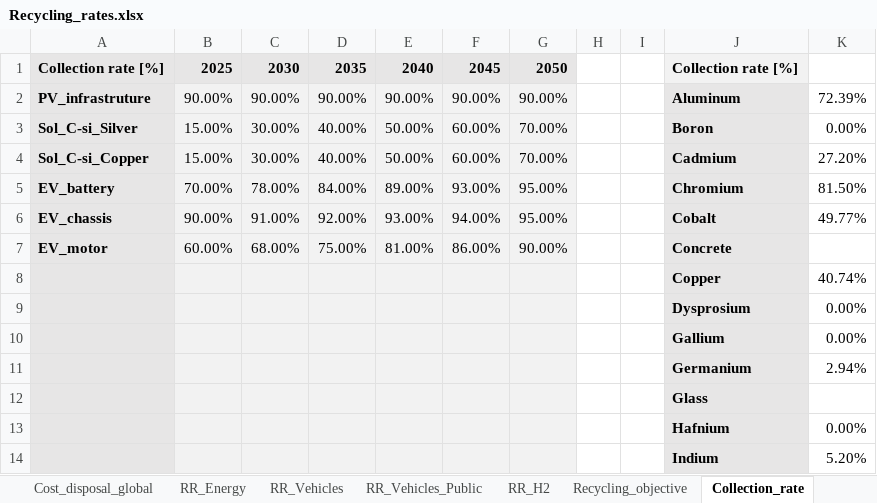
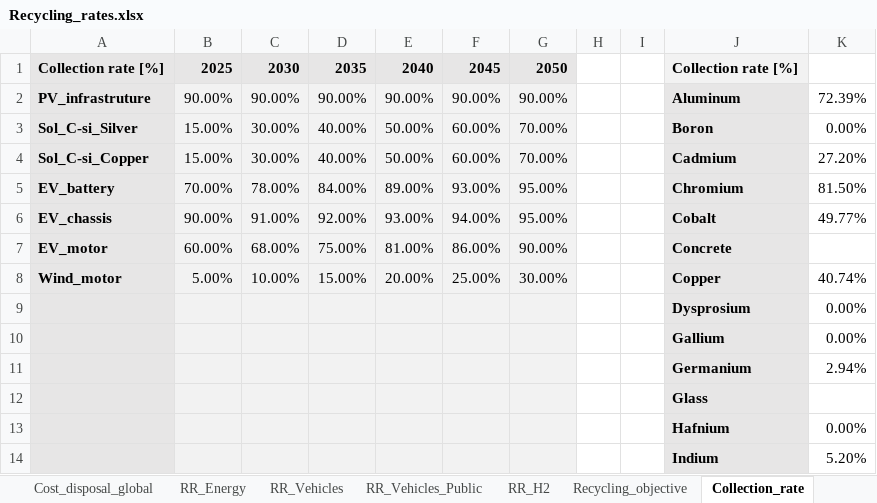
Before and after one commit to CIRAIG/EnergyScope-Quebec, an Excel workbook: projects/critical_materials/excel_files/Recycling_rates.xlsx, sheet Collection_rate, drawn as a sheet; only a part is shown; values as stored, in another font and other column widths than the file's, no borders; the diff names each change by its address in the sheet, - before the commit and + after, or states it on an @@ line.

```diff
--- a/projects/critical_materials/excel_files/Recycling_rates.xlsx (sheet Collection_rate)
+++ b/projects/critical_materials/excel_files/Recycling_rates.xlsx (sheet Collection_rate)
-A8: (empty)
+A8: Wind_motor
-B8: (empty)
+B8: 5.00%
-C8: (empty)
+C8: 10.00%
-D8: (empty)
+D8: 15.00%
-E8: (empty)
+E8: 20.00%
-F8: (empty)
+F8: 25.00%
-G8: (empty)
+G8: 30.00%
```
Also changed, not shown: sheet Mapping, sheet Recycling_cost, sheet Recycling_technologies, projects/critical_materials/excel_files/Material_intensities_energyscope.xlsx, 17 other files.
